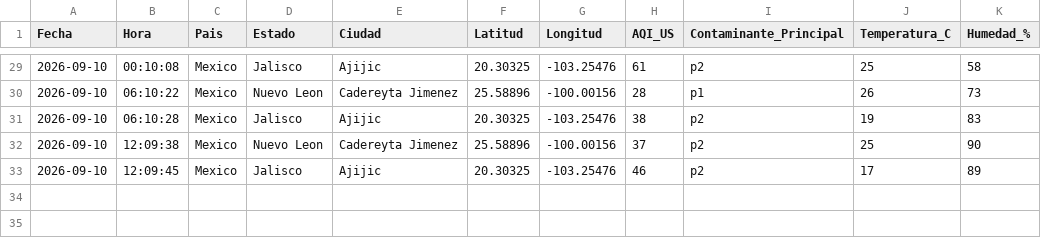
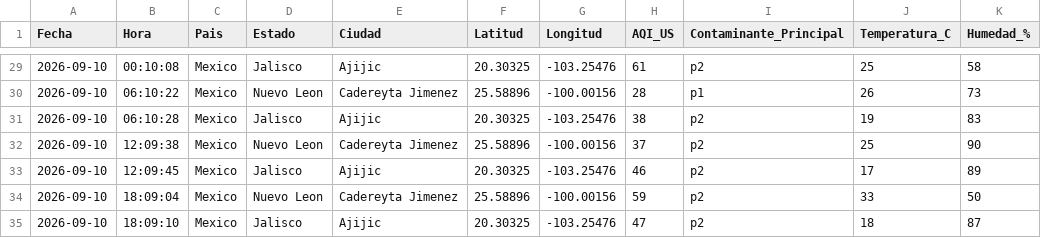
Before and after one commit to vasquez-roberto/calidad-aire-mexico, a CSV file: data/calidad_aire_mexico.csv, drawn as a sheet; only a part is shown, gaps mark what is left out; the diff names each change by its address in the sheet, - before the commit and + after, or states it on an @@ line.

```diff
--- a/data/calidad_aire_mexico.csv
+++ b/data/calidad_aire_mexico.csv
+row 34: 2026-09-10 | 18:09:04 | Mexico | Nuevo Leon | Cadereyta Jimenez | 25.58896 | -100.00156 | 59 | p2 | 33 | 50
+row 35: 2026-09-10 | 18:09:10 | Mexico | Jalisco | Ajijic | 20.30325 | -103.25476 | 47 | p2 | 18 | 87
```
